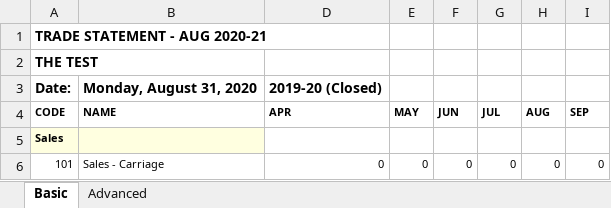
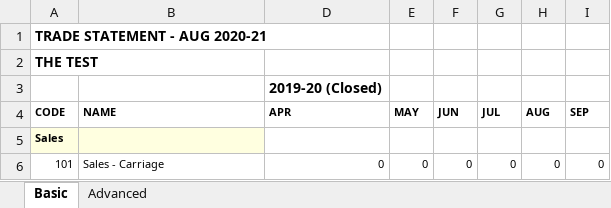
Before and after one commit to TradeControl/office, an Excel workbook: docs/tc_demo_balance_sheet.xlsx, sheet Basic, drawn as a sheet; only a part is shown; values as stored, in another font and other column widths than the file's, no borders; conditional formats not drawn; the diff covers the shown part only; the diff names each change by its address in the sheet, - before the commit and + after, or states it on an @@ line.

```diff
--- a/docs/tc_demo_balance_sheet.xlsx (sheet Basic)
+++ b/docs/tc_demo_balance_sheet.xlsx (sheet Basic)
-A3: Date:
+A3: (empty)
-B3: Monday, August 31, 2020
+B3: (empty)
```
Also changed, not shown: 23 removed rows elsewhere in this sheet, sheet Advanced, 8 other files.
